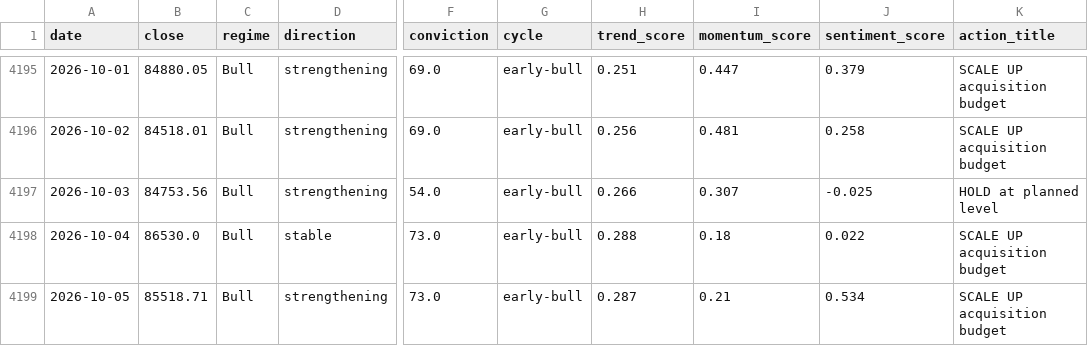
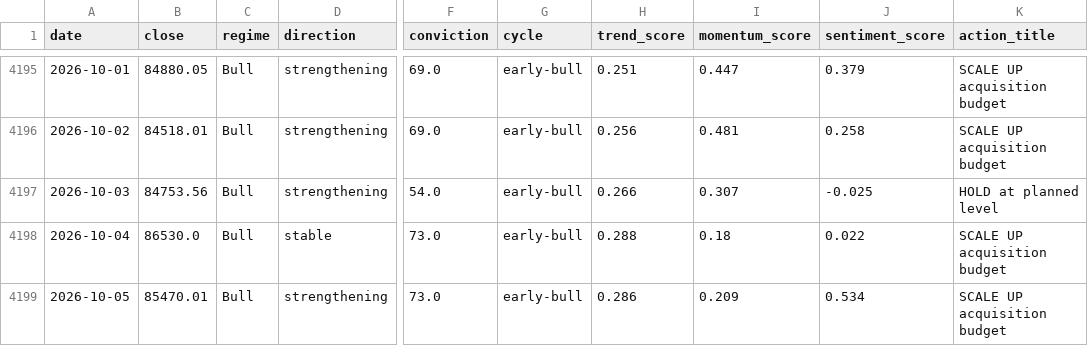
Before and after one commit to andrifa/crypto-market-state-dashboard, a CSV file: data/history.csv, drawn as a sheet; only a part is shown, gaps mark what is left out; the diff names each change by its address in the sheet, - before the commit and + after, or states it on an @@ line.

```diff
--- a/data/history.csv
+++ b/data/history.csv
-B4199 (close): 85518.71
+B4199 (close): 85470.01
-H4199 (trend_score): 0.287
+H4199 (trend_score): 0.286
-I4199 (momentum_score): 0.21
+I4199 (momentum_score): 0.209
```
Also changed, not shown: 4 other files.
